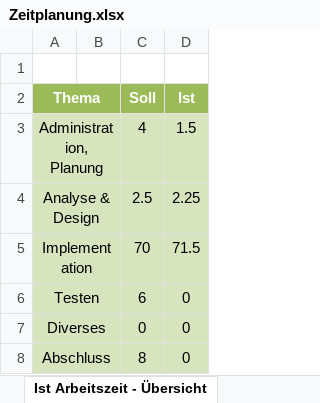
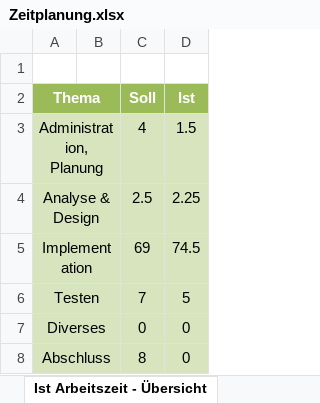
Before and after one commit to DawidKapka/blj-notewriter, an Excel workbook: doc/Zeitplanung.xlsx, sheet Ist Arbeitszeit - Übersicht, drawn as a sheet; values as stored, in another font and other column widths than the file's, no borders; charts and pictures not drawn; the diff names each change by its address in the sheet, - before the commit and + after, or states it on an @@ line.

```diff
--- a/doc/Zeitplanung.xlsx (sheet Ist Arbeitszeit - Übersicht)
+++ b/doc/Zeitplanung.xlsx (sheet Ist Arbeitszeit - Übersicht)
-C5 (Soll): 70
+C5 (Soll): 69
-D5 (Ist): 71.5
+D5 (Ist): 74.5
-C6 (Soll): 6
+C6 (Soll): 7
-D6 (Ist): 0
+D6 (Ist): 5
```
Also changed, not shown: sheet Zeitplanung, charts or pictures, 2 other files.
